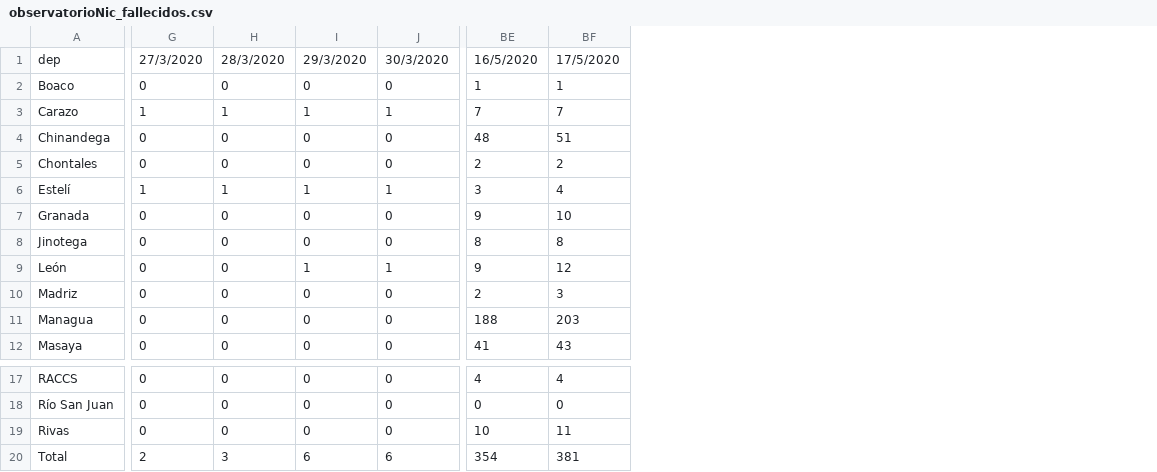
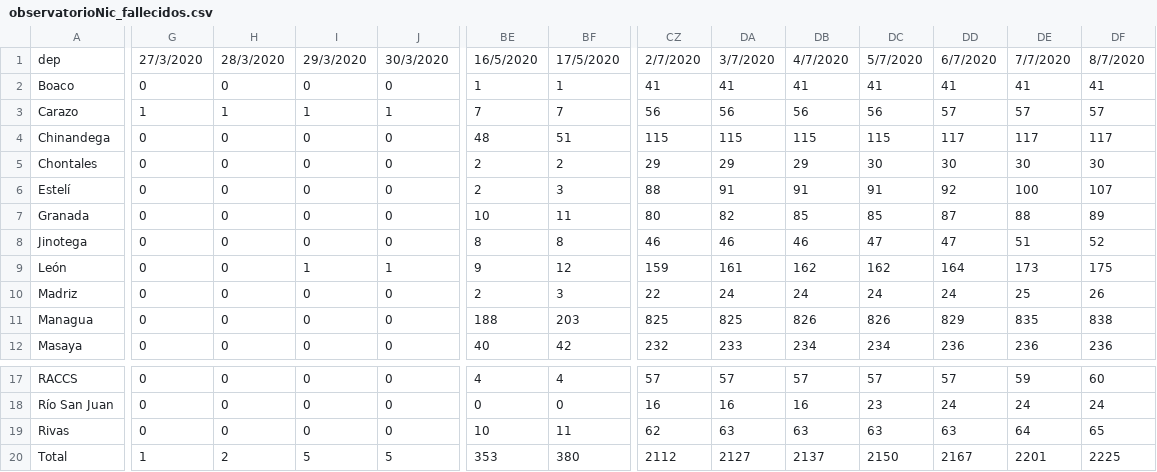
Before and after one commit to Rodolfosam/shinden, a CSV file: covid19/data/observatorioNic_fallecidos.csv, drawn as a sheet; only a part is shown, gaps mark what is left out; the diff covers the shown part only; the diff names each change by its address in the sheet, - before the commit and + after, or states it on an @@ line.

```diff
--- a/covid19/data/observatorioNic_fallecidos.csv
+++ b/covid19/data/observatorioNic_fallecidos.csv
+column CZ, rows 1-12: 2/7/2020 | 41 | 56 | 115 | 29 | 88 | 80 | 46 | 159 | 22 | 825 | 232; rows 17-20: 57 | 16 | 62 | 2112
+column DA, rows 1-12: 3/7/2020 | 41 | 56 | 115 | 29 | 91 | 82 | 46 | 161 | 24 | 825 | 233; rows 17-20: 57 | 16 | 63 | 2127
+column DB, rows 1-12: 4/7/2020 | 41 | 56 | 115 | 29 | 91 | 85 | 46 | 162 | 24 | 826 | 234; rows 17-20: 57 | 16 | 63 | 2137
+column DC, rows 1-12: 5/7/2020 | 41 | 56 | 115 | 30 | 91 | 85 | 47 | 162 | 24 | 826 | 234; rows 17-20: 57 | 23 | 63 | 2150
+column DD, rows 1-12: 6/7/2020 | 41 | 57 | 117 | 30 | 92 | 87 | 47 | 164 | 24 | 829 | 236; rows 17-20: 57 | 24 | 63 | 2167
+column DE, rows 1-12: 7/7/2020 | 41 | 57 | 117 | 30 | 100 | 88 | 51 | 173 | 25 | 835 | 236; rows 17-20: 59 | 24 | 64 | 2201
+column DF, rows 1-12: 8/7/2020 | 41 | 57 | 117 | 30 | 107 | 89 | 52 | 175 | 26 | 838 | 236; rows 17-20: 60 | 24 | 65 | 2225
-G6: 1
+G6: 0
-H6: 1
+H6: 0
-I6: 1
+I6: 0
-J6: 1
+J6: 0
-BE6: 3
+BE6: 2
-BF6: 4
+BF6: 3
-BE7: 9
+BE7: 10
-BF7: 10
+BF7: 11
-BE12: 41
+BE12: 40
-BF12: 43
+BF12: 42
-G20: 2
+G20: 1
-H20: 3
+H20: 2
-I20: 6
+I20: 5
-J20: 6
+J20: 5
-BE20: 354
+BE20: 353
-BF20: 381
+BF20: 380
```
Also changed, not shown: 146 edited cells elsewhere in this file, covid19/data/observatorioNic_confirmados.csv.
